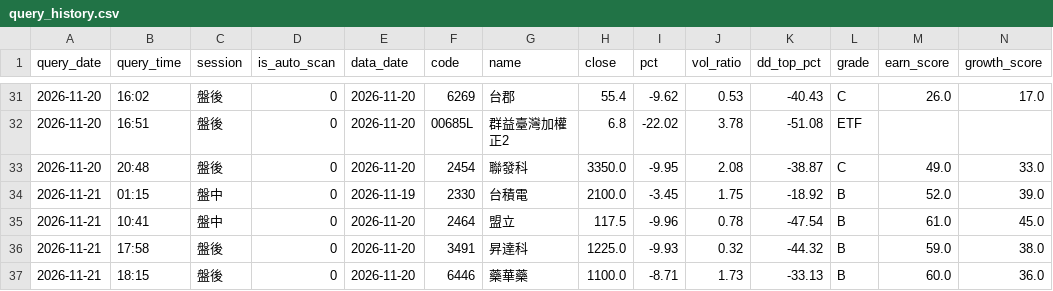
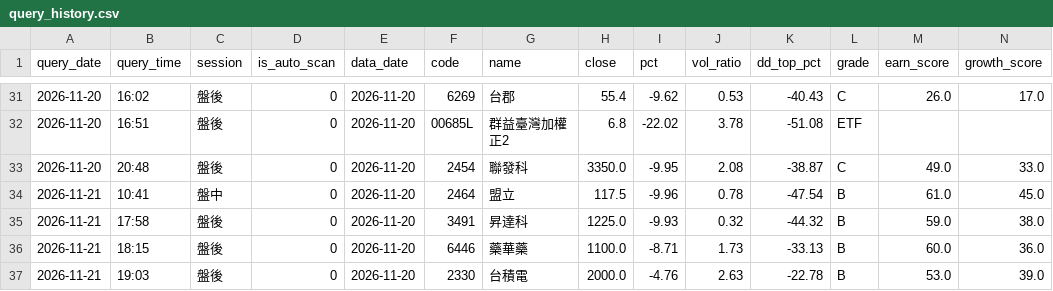
Before and after one commit to bios12-huang/stock-report-pages, a CSV file: data/query_history.csv, drawn as a sheet; only a part is shown, gaps mark what is left out; removed rows and columns are numbered as before the commit, all else as after; rows hold the shown columns only; the diff names each change by its address in the sheet, - before the commit and + after, or states it on an @@ line.

Commit message:
log 2330 (2026-11-21 盤後)

```diff
--- a/data/query_history.csv
+++ b/data/query_history.csv
-row 34: 2026-11-21 | 01:15 | 盤中 | 0 | 2026-11-19 | 2330 | 台積電 | 2100.0 | -3.45 | 1.75 | -18.92 | B | 52.0 | 39.0
+row 37: 2026-11-21 | 19:03 | 盤後 | 0 | 2026-11-20 | 2330 | 台積電 | 2000.0 | -4.76 | 2.63 | -22.78 | B | 53.0 | 39.0
```
